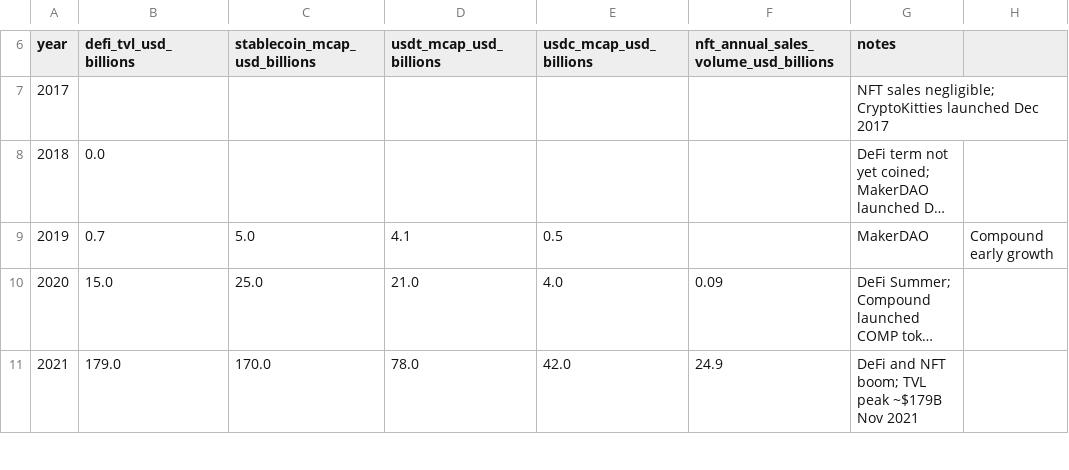
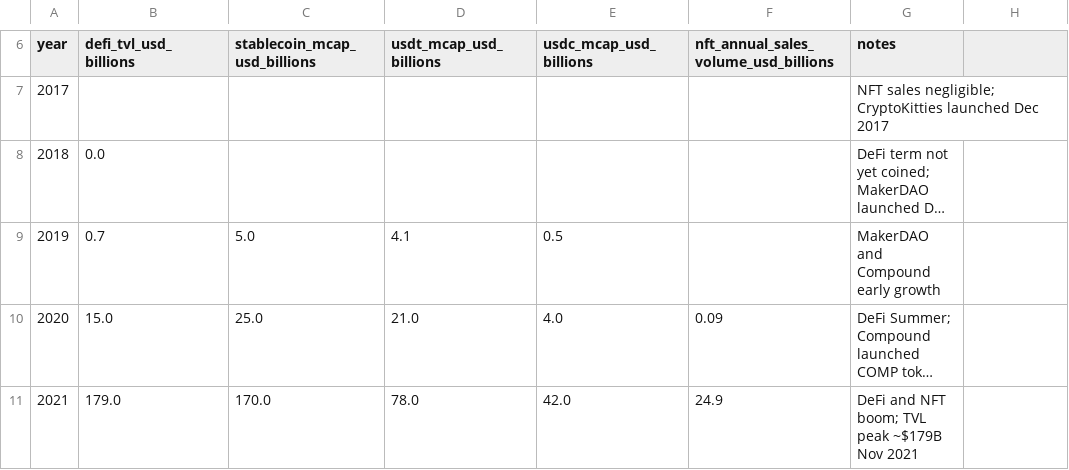
Before and after one commit to michael-zumba/personal-website, a CSV file: data/crypto_defi_stablecoin_nft.csv, drawn as a sheet; only a part is shown, gaps mark what is left out; long unchanged cells end in …; the diff names each change by its address in the sheet, - before the commit and + after, or states it on an @@ line.

```diff
--- a/data/crypto_defi_stablecoin_nft.csv
+++ b/data/crypto_defi_stablecoin_nft.csv
-G9 (notes): MakerDAO
+G9 (notes): MakerDAO and Compound early growth
-H9: Compound early growth
+H9: (empty)
```
Also changed, not shown: public/data/crypto_defi_stablecoin_nft.csv, reports/blockchain-crypto/data/crypto_defi_stablecoin_nft.csv, 26 other files.
